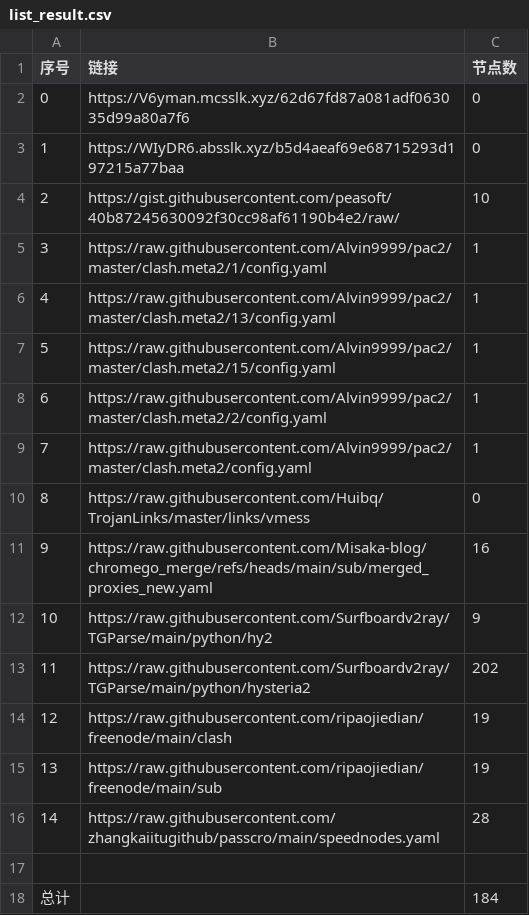
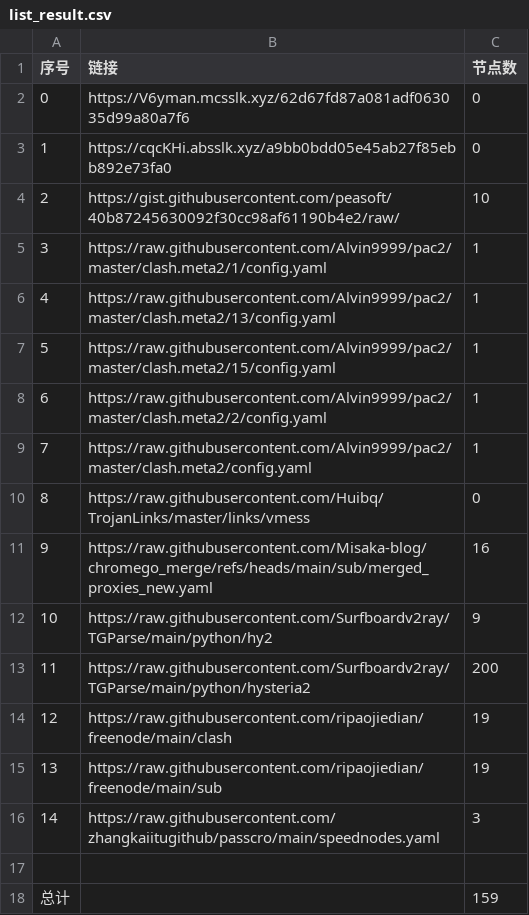
Before and after one commit to sdxinm/NoMoreWalls, a CSV file: list_result.csv, drawn as a sheet.

```diff
--- a/list_result.csv
+++ b/list_result.csv
@@ -2,3 +2,3 @@
 0,https://V6yman.mcsslk.xyz/62d67fd87a081adf063035d99a80a7f6,0
-1,https://WIyDR6.absslk.xyz/b5d4aeaf69e68715293d197215a77baa,0
+1,https://cqcKHi.absslk.xyz/a9bb0bdd05e45ab27f85ebb892e73fa0,0
 2,https://gist.githubusercontent.com/peasoft/40b87245630092f30cc98af61190b4e2/raw/,10
@@ -12,7 +12,7 @@
 10,https://raw.githubusercontent.com/Surfboardv2ray/TGParse/main/python/hy2,9
-11,https://raw.githubusercontent.com/Surfboardv2ray/TGParse/main/python/hysteria2,202
+11,https://raw.githubusercontent.com/Surfboardv2ray/TGParse/main/python/hysteria2,200
 12,https://raw.githubusercontent.com/ripaojiedian/freenode/main/clash,19
 13,https://raw.githubusercontent.com/ripaojiedian/freenode/main/sub,19
-14,https://raw.githubusercontent.com/zhangkaiitugithub/passcro/main/speednodes.yaml,28
+14,https://raw.githubusercontent.com/zhangkaiitugithub/passcro/main/speednodes.yaml,3
 
-总计,,184
+总计,,159
```
Also changed, not shown: 15 other files.
